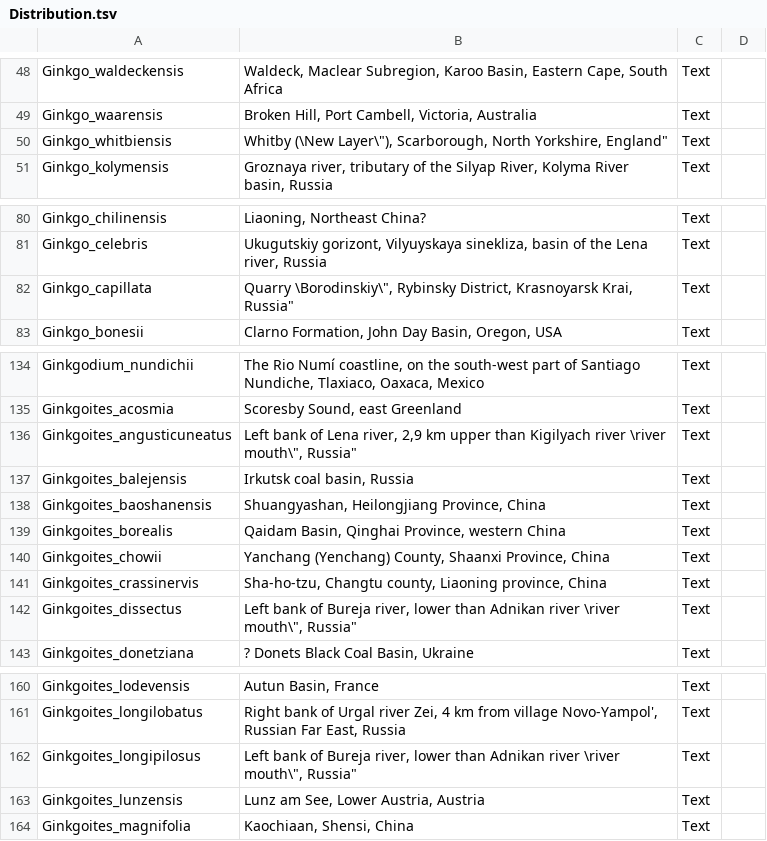
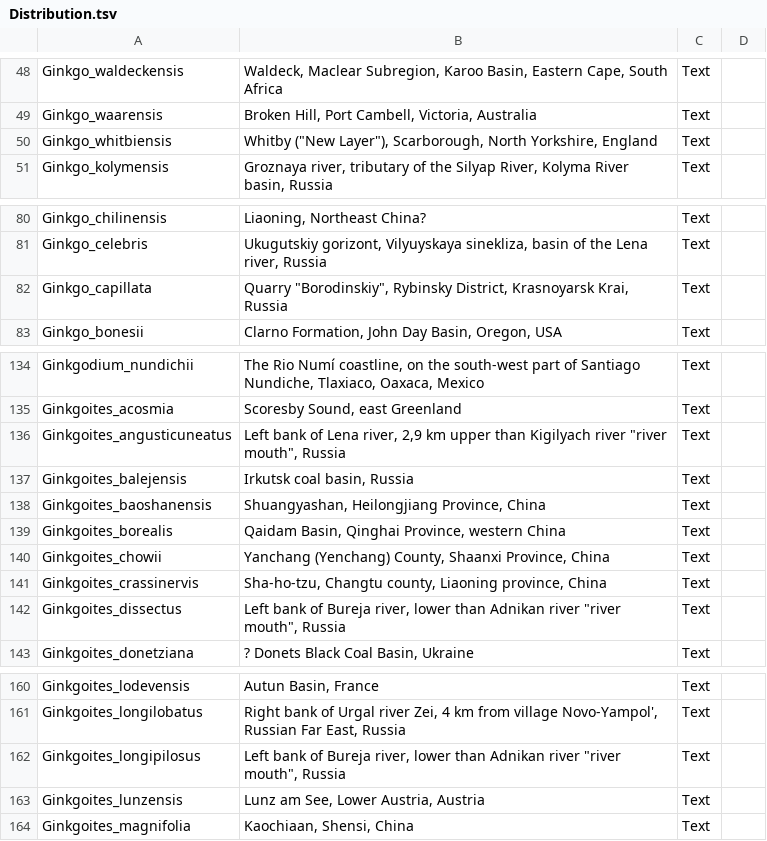
Before and after one commit to gdower/data-import-tester, a TSV file: acef/Distribution.tsv, drawn as a sheet; only a part is shown, gaps mark what is left out; the diff covers the shown part only.

```diff
--- a/acef/Distribution.tsv
+++ b/acef/Distribution.tsv
@@ -50 +50 @@
-"Ginkgo_whitbiensis"	"Whitby (\"New Layer\"), Scarborough, North Yorkshire, England"	"Text"	""
+Ginkgo_whitbiensis	Whitby ("New Layer"), Scarborough, North Yorkshire, England	Text	
@@ -82 +82 @@
-"Ginkgo_capillata"	"Quarry \"Borodinskiy\", Rybinsky District, Krasnoyarsk Krai, Russia"	"Text"	""
+Ginkgo_capillata	Quarry "Borodinskiy", Rybinsky District, Krasnoyarsk Krai, Russia	Text	
@@ -136 +136 @@
-"Ginkgoites_angusticuneatus"	"Left bank of Lena river, 2,9 km upper than Kigilyach river \"river mouth\", Russia"	"Text"	""
+Ginkgoites_angusticuneatus	Left bank of Lena river, 2,9 km upper than Kigilyach river "river mouth", Russia	Text	
@@ -142 +142 @@
-"Ginkgoites_dissectus"	"Left bank of Bureja river, lower than Adnikan river \"river mouth\", Russia"	"Text"	""
+Ginkgoites_dissectus	Left bank of Bureja river, lower than Adnikan river "river mouth", Russia	Text	
@@ -162 +162 @@
-"Ginkgoites_longipilosus"	"Left bank of Bureja river, lower than Adnikan river \"river mouth\", Russia"	"Text"	""
+Ginkgoites_longipilosus	Left bank of Bureja river, lower than Adnikan river "river mouth", Russia	Text	
```
Also changed, not shown: 2 edited cells elsewhere in this file, acef/AcceptedInfraspecificTaxa.tsv, acef/NameReferences.tsv, 6 other files.
